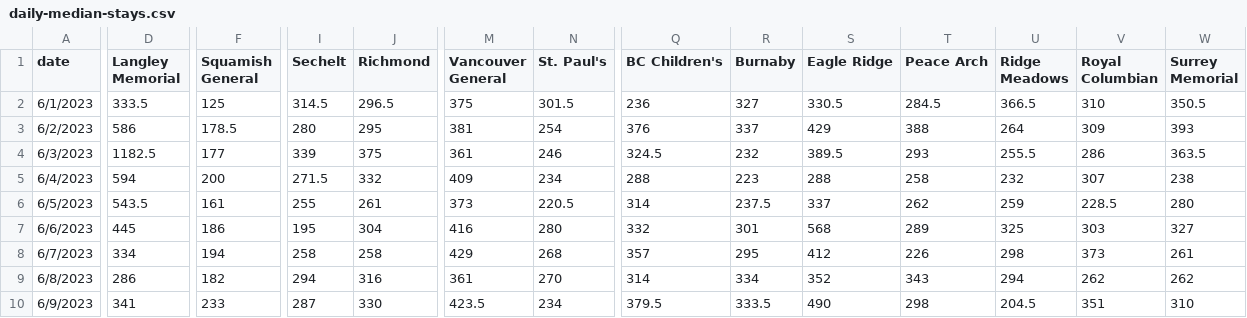
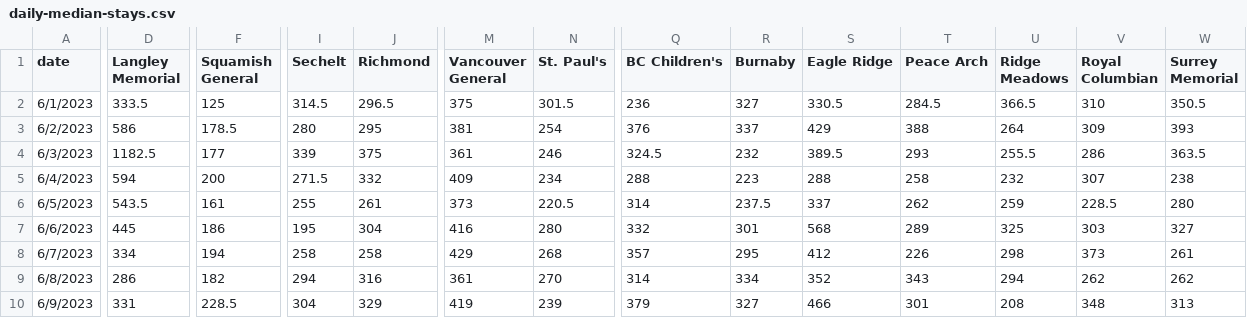
Before and after one commit to vs-postmedia/er-wait-time-scraper, a CSV file: data/daily-median-stays.csv, drawn as a sheet; only a part is shown, gaps mark what is left out; the diff names each change by its address in the sheet, - before the commit and + after, or states it on an @@ line.

```diff
--- a/data/daily-median-stays.csv
+++ b/data/daily-median-stays.csv
-D10 (Langley Memorial): 341
+D10 (Langley Memorial): 331
-F10 (Squamish General): 233
+F10 (Squamish General): 228.5
-I10 (Sechelt): 287
+I10 (Sechelt): 304
-J10 (Richmond): 330
+J10 (Richmond): 329
-M10 (Vancouver General): 423.5
+M10 (Vancouver General): 419
-N10 (St. Paul's): 234
+N10 (St. Paul's): 239
-Q10 (BC Children's): 379.5
+Q10 (BC Children's): 379
-R10 (Burnaby): 333.5
+R10 (Burnaby): 327
-S10 (Eagle Ridge): 490
+S10 (Eagle Ridge): 466
-T10 (Peace Arch): 298
+T10 (Peace Arch): 301
-U10 (Ridge Meadows): 204.5
+U10 (Ridge Meadows): 208
-V10 (Royal Columbian): 351
+V10 (Royal Columbian): 348
-W10 (Surrey Memorial): 310
+W10 (Surrey Memorial): 313
```
Also changed, not shown: data/daily-median-waits.csv, data/data.csv, 1 other file.
